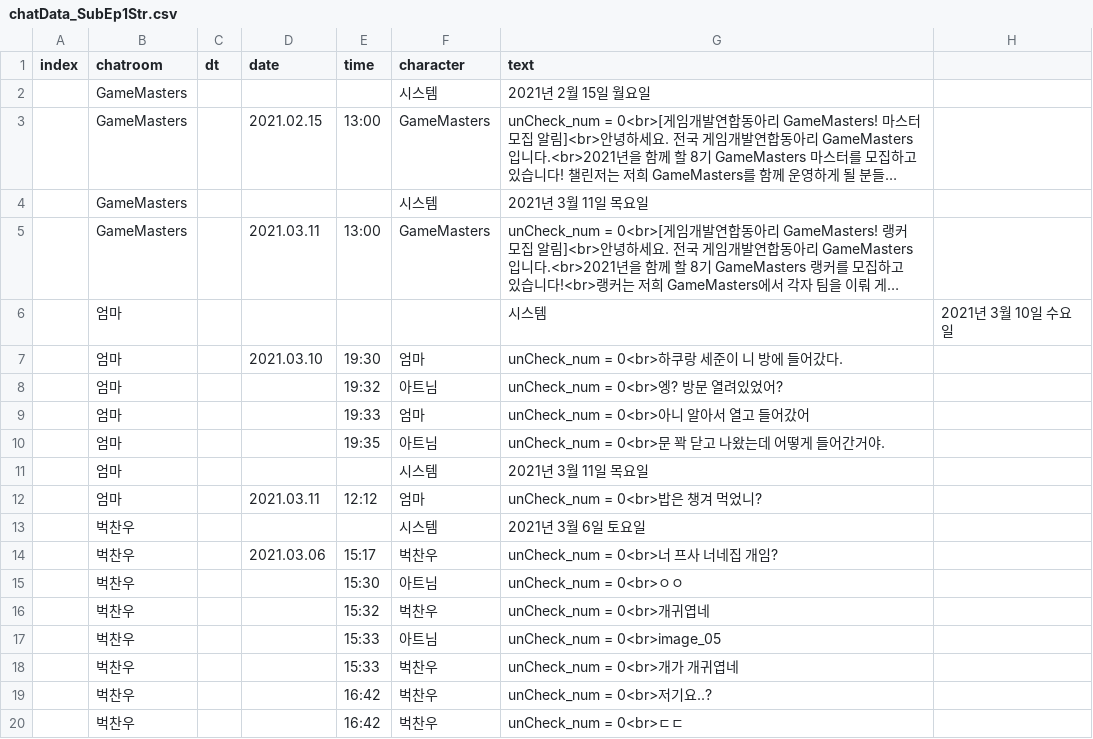
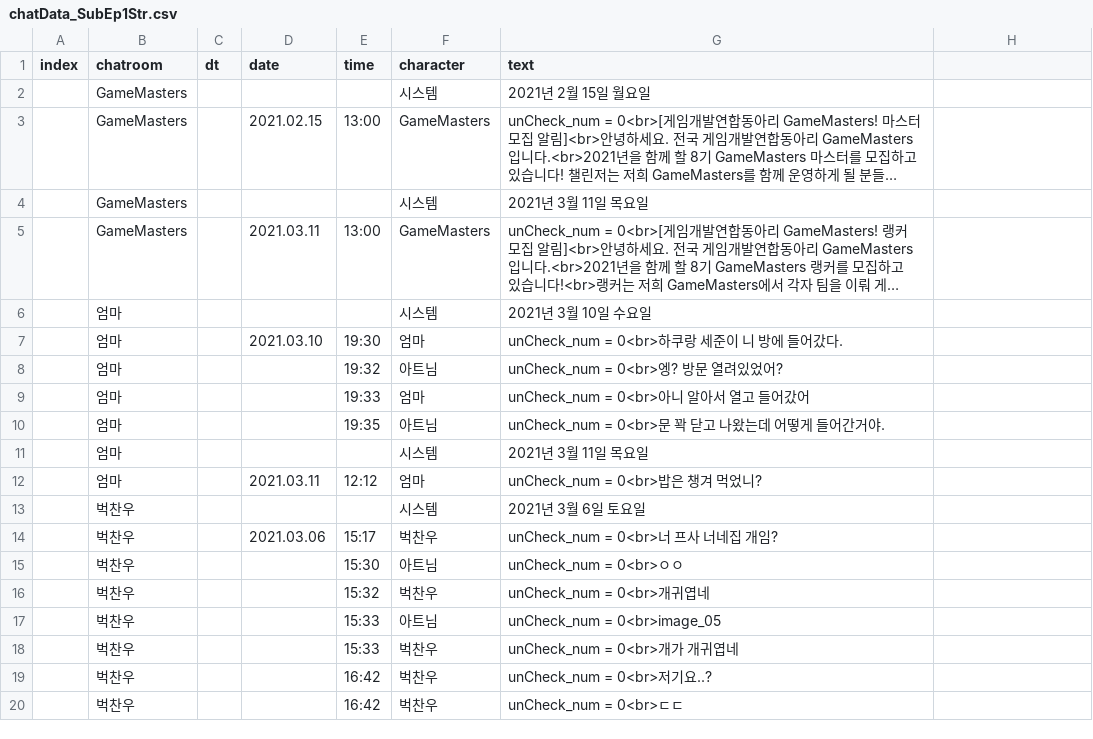
Before and after one commit to GM-4Masters/talk-simulation, a CSV file: Assets/Resources/chatData_SubEp1Str.csv, drawn as a sheet; long unchanged cells end in …; removed rows and columns are numbered as before the commit, all else as after; the diff names each change by its address in the sheet, - before the commit and + after, or states it on an @@ line.

```diff
--- a/Assets/Resources/chatData_SubEp1Str.csv
+++ b/Assets/Resources/chatData_SubEp1Str.csv
-row 6:  | 엄마 |  |  |  |  | 시스템 | 2021년 3월 10일 수요일
+row 6:  | 엄마 |  |  |  | 시스템 | 2021년 3월 10일 수요일
```
Also changed, not shown: Assets/Resources/chatData_ep2.csv, 26 other files.
